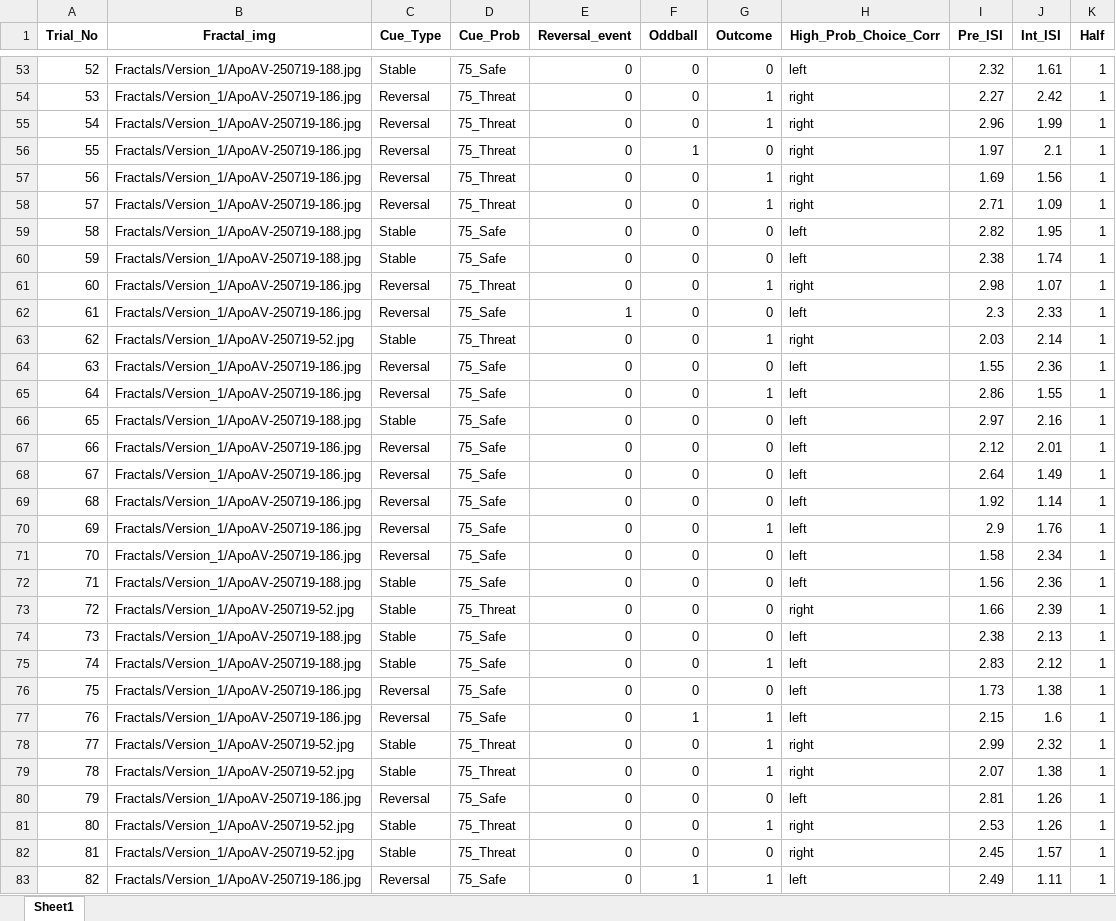
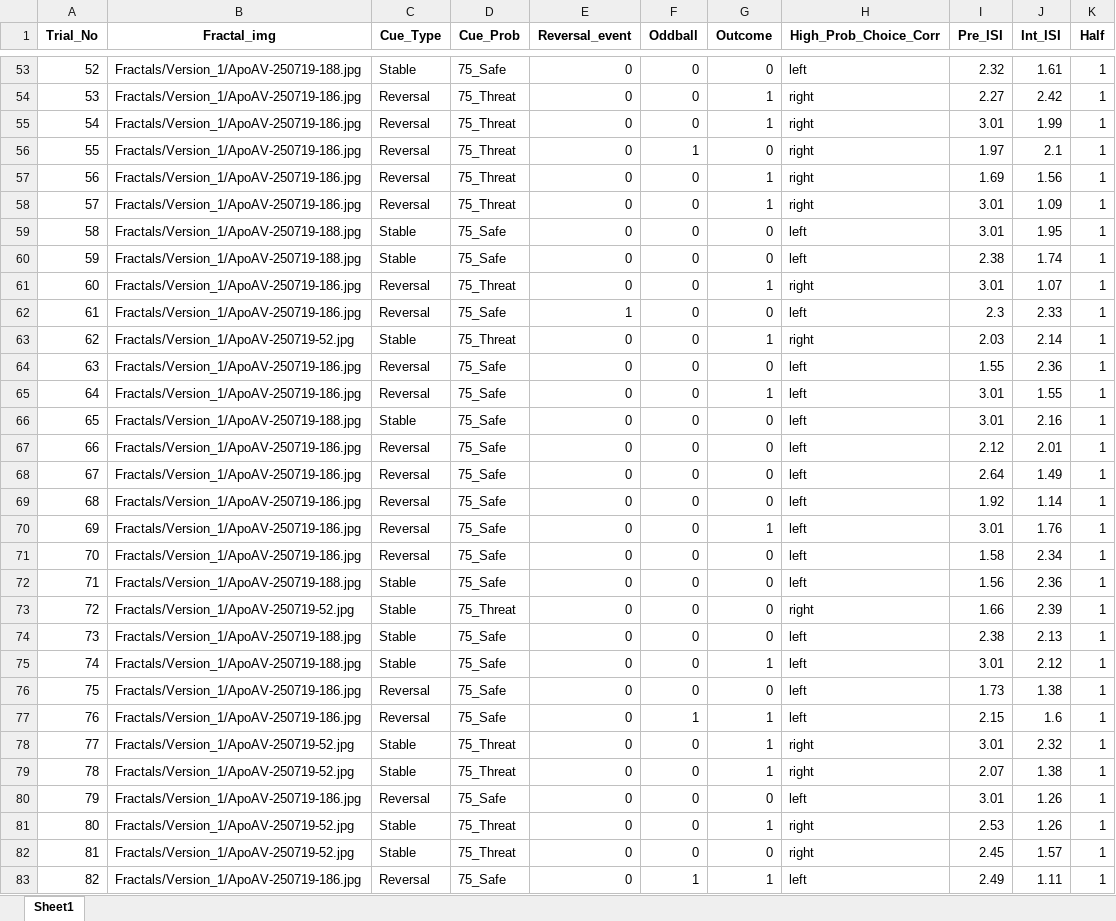
Before and after one commit to mjcolwell/pavlovian_aversive_learning_task, an Excel workbook: Conditions/Version_1/PAL_Deterministic Schedule_V1_H1.xlsx, sheet Sheet1, drawn as a sheet; only a part is shown, gaps mark what is left out; values as stored, in another font and other column widths than the file's, no borders; the diff covers the shown part only; the diff names each change by its address in the sheet, - before the commit and + after, or states it on an @@ line.

```diff
--- a/Conditions/Version_1/PAL_Deterministic Schedule_V1_H1.xlsx (sheet Sheet1)
+++ b/Conditions/Version_1/PAL_Deterministic Schedule_V1_H1.xlsx (sheet Sheet1)
-I55 (Pre_ISI): 2.96
+I55 (Pre_ISI): 3.01
-I58 (Pre_ISI): 2.71
+I58 (Pre_ISI): 3.01
-I59 (Pre_ISI): 2.82
+I59 (Pre_ISI): 3.01
-I61 (Pre_ISI): 2.98
+I61 (Pre_ISI): 3.01
-I65 (Pre_ISI): 2.86
+I65 (Pre_ISI): 3.01
-I66 (Pre_ISI): 2.97
+I66 (Pre_ISI): 3.01
-I70 (Pre_ISI): 2.9
+I70 (Pre_ISI): 3.01
-I75 (Pre_ISI): 2.83
+I75 (Pre_ISI): 3.01
-I78 (Pre_ISI): 2.99
+I78 (Pre_ISI): 3.01
-I80 (Pre_ISI): 2.81
+I80 (Pre_ISI): 3.01
```
Also changed, not shown: 20 edited cells elsewhere in this sheet, Conditions/Version_1/PAL_Deterministic Schedule_V1_H2.xlsx.
